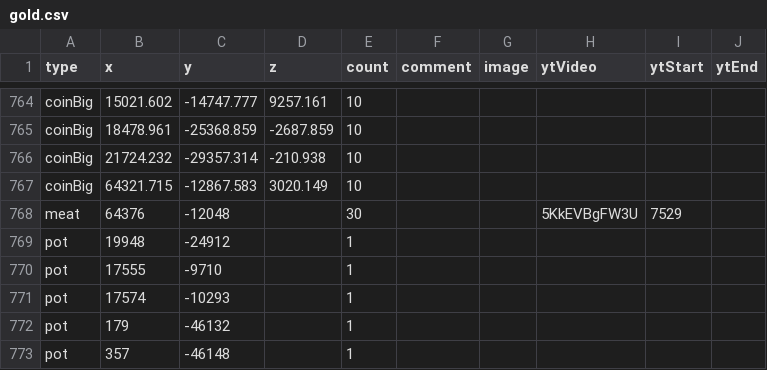
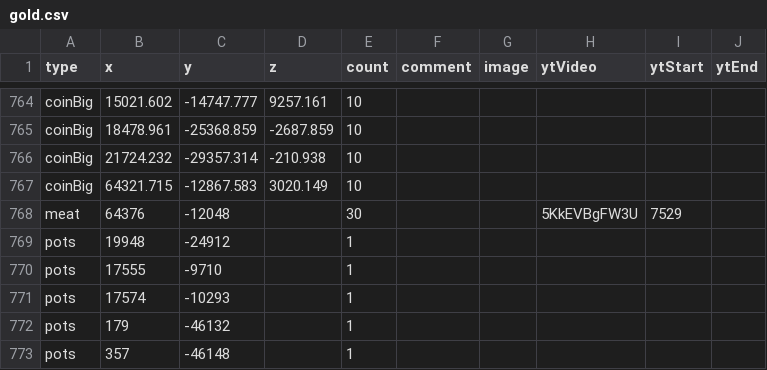
Before and after one commit to SupraGamesCommunity/map-siu, a CSV file: data/gold.csv, drawn as a sheet; only a part is shown, gaps mark what is left out.

```diff
--- a/data/gold.csv
+++ b/data/gold.csv
@@ -768,6 +768,6 @@ coinBig,64321.715,-12867.583,3020.149,10,,,,,
 meat,64376,-12048,,30,,,5KkEVBgFW3U,7529,
-pot,19948,-24912,,1,,,,,
-pot,17555,-9710,,1,,,,,
-pot,17574,-10293,,1,,,,,
-pot,179,-46132,,1,,,,,
-pot,357,-46148,,1,,,,,
+pots,19948,-24912,,1,,,,,
+pots,17555,-9710,,1,,,,,
+pots,17574,-10293,,1,,,,,
+pots,179,-46132,,1,,,,,
+pots,357,-46148,,1,,,,,
```
Also changed, not shown: data/icons.csv.
